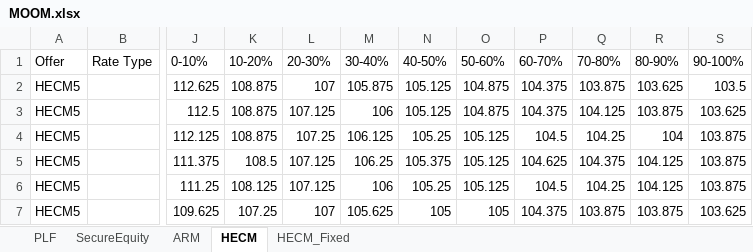
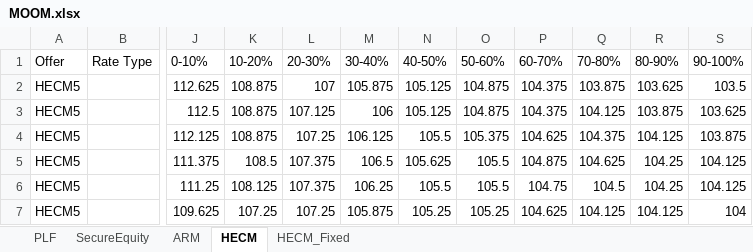
Before and after one commit to lavi06/reverse_mortgage, an Excel workbook: MOOM.xlsx, sheet HECM, drawn as a sheet; only a part is shown, gaps mark what is left out; values as stored, in another font and other column widths than the file's, no borders; charts and pictures not drawn; the diff covers the shown part only; the diff names each change by its address in the sheet, - before the commit and + after, or states it on an @@ line.

Commit message:
Add files via upload

```diff
--- a/MOOM.xlsx (sheet HECM)
+++ b/MOOM.xlsx (sheet HECM)
-N4 (40-50%): 105.25
+N4 (40-50%): 105.5
-O4 (50-60%): 105.125
+O4 (50-60%): 105.375
-P4 (60-70%): 104.5
+P4 (60-70%): 104.625
-Q4 (70-80%): 104.25
+Q4 (70-80%): 104.375
-R4 (80-90%): 104
+R4 (80-90%): 104.125
-L5:L6 (20-30%): 107.125
+L5:L6 (20-30%): 107.375
-M5 (30-40%): 106.25
+M5 (30-40%): 106.5
-N5 (40-50%): 105.375
+N5 (40-50%): 105.625
-O5:O6 (50-60%): 105.125
+O5:O6 (50-60%): 105.5
-P5 (60-70%): 104.625
+P5 (60-70%): 104.875
-Q5 (70-80%): 104.375
+Q5 (70-80%): 104.625
-R5:R6 (80-90%): 104.125
+R5:R6 (80-90%): 104.25
-S5:S6 (90-100%): 103.875
+S5:S6 (90-100%): 104.125
-M6 (30-40%): 106
+M6 (30-40%): 106.25
-N6 (40-50%): 105.25
+N6 (40-50%): 105.5
-P6 (60-70%): 104.5
+P6 (60-70%): 104.75
-Q6 (70-80%): 104.25
+Q6 (70-80%): 104.5
-L7 (20-30%): 107
+L7 (20-30%): 107.25
-M7 (30-40%): 105.625
+M7 (30-40%): 105.875
-N7 (40-50%): 105
+N7 (40-50%): 105.25
-O7 (50-60%): 105
+O7 (50-60%): 105.25
-P7 (60-70%): 104.375
+P7 (60-70%): 104.625
-Q7 (70-80%): 103.875
+Q7 (70-80%): 104.125
-R7 (80-90%): 103.875
+R7 (80-90%): 104.125
-S7 (90-100%): 103.625
+S7 (90-100%): 104
```
Also changed, not shown: 56 edited cells elsewhere in this sheet, sheet SecureEquity, charts or pictures.
